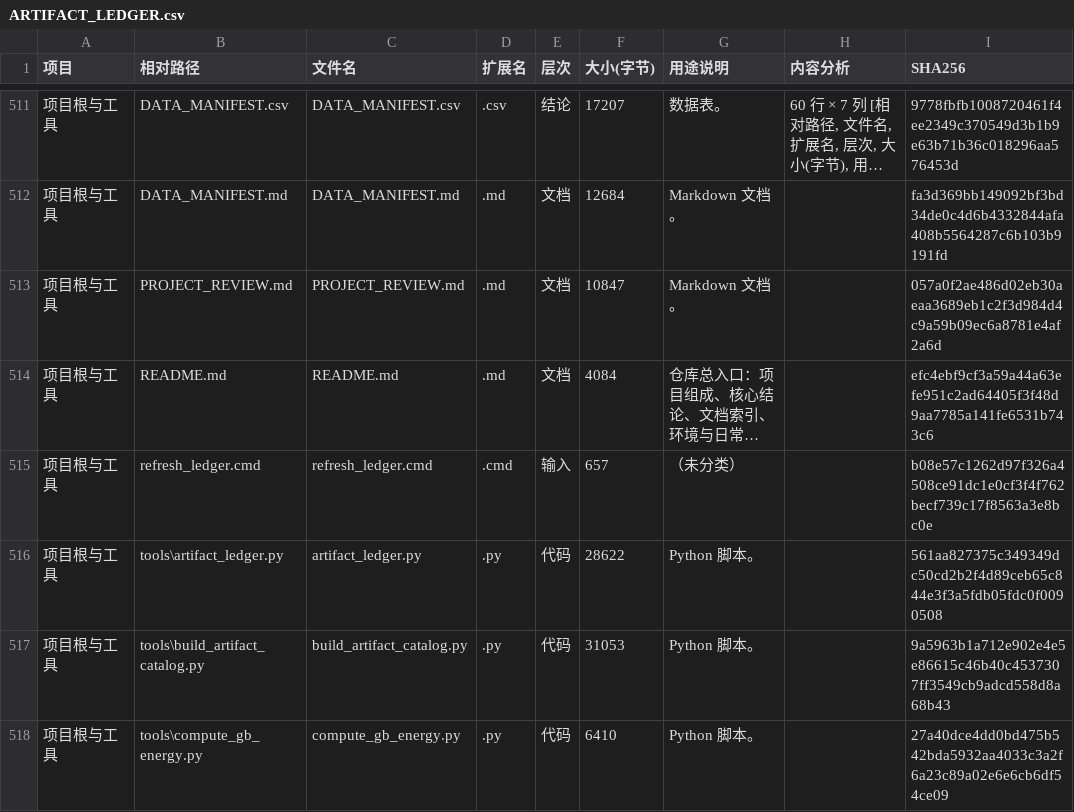
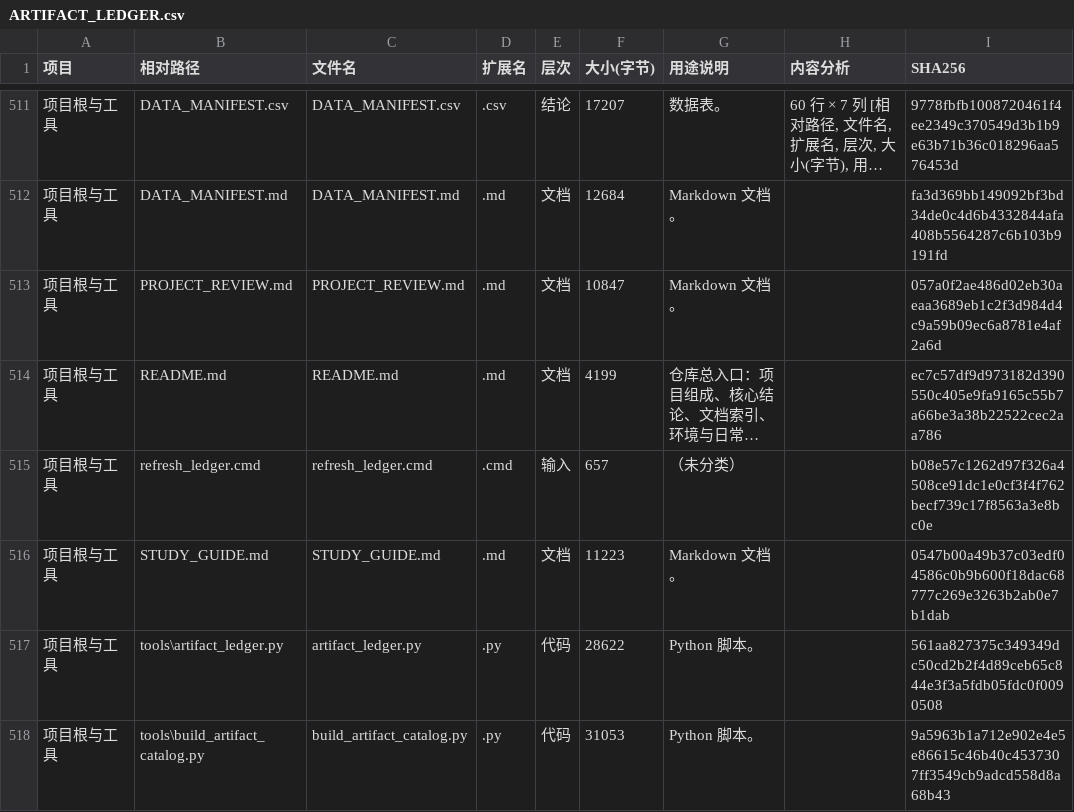
Before and after one commit to Star-1222/li-grain-boundary-soap, a CSV file: ARTIFACT_LEDGER.csv, drawn as a sheet; only a part is shown, gaps mark what is left out; the shorter side is filled out with more unchanged rows; long unchanged cells end in …; the diff names each change by its address in the sheet, - before the commit and + after, or states it on an @@ line.

Commit message:
新增 STUDY_GUIDE.md：从零理解本项目的学习路线
面向'项目是自己做的、但细节已记不清'的情况，给出七章顺序学习路径：
  1 问题意识 —— 这个项目在问什么
  2 物理对象 —— Σ5(310)[001] 双晶的构造与关键数字
  3 计算链条 —— 体相参考→极小化→退火→淬火→保持
  4 动手验证 —— 自己跑出晶界能并解释公式
  5 结论来源 —— 四条可证伪判据与 CNA 证据
  6 方法线 —— SOAP 六阶段各自否定了什么
  7 未决问题 —— 三条最优先待办

每章含'读什么 / 核心是什么 / 自检问题'，末尾附学完后的能力清单。
README 的文档索引同步加入该链接。

```diff
--- a/ARTIFACT_LEDGER.csv
+++ b/ARTIFACT_LEDGER.csv
-F514 (大小(字节)): 4084
+F514 (大小(字节)): 4199
-I514 (SHA256): efc4ebf9cf3a59a44a63efe951c2ad64405f3f48d9aa7785a141fe6531b743c6
+I514 (SHA256): ec7c57df9d973182d390550c405e9fa9165c55b7a66be3a38b22522cec2aa786
+row 516: 项目根与工具 | STUDY_GUIDE.md | STUDY_GUIDE.md | .md | 文档 | 11223 | Markdown 文档。 |  | 0547b00a49b37c03edf04586c0b9b600f18dac68777c269e3263b2ab0e7b1dab
```
Also changed, not shown: 3 other files.
